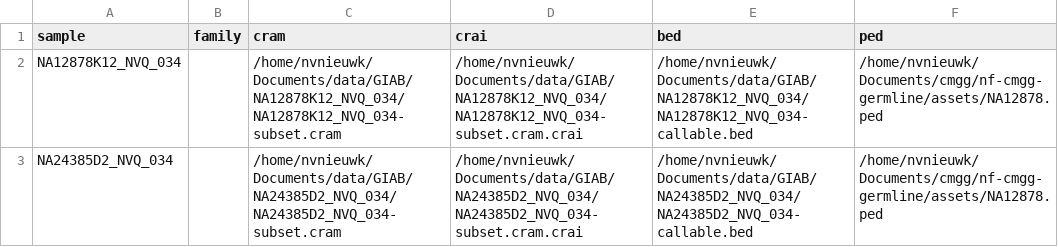
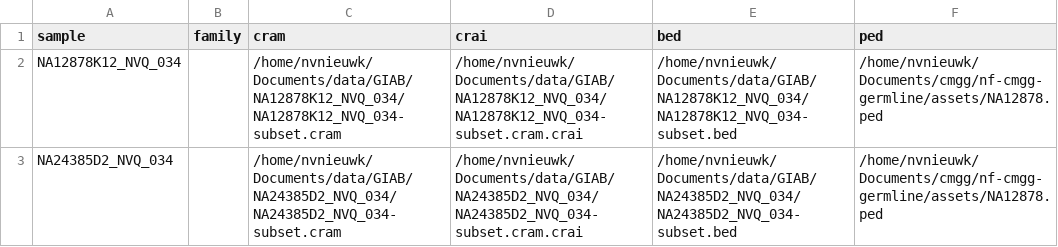
Before and after one commit to nf-cmgg/germline, a CSV file: assets/samplesheet_local.csv, drawn as a sheet.

```diff
--- a/assets/samplesheet_local.csv
+++ b/assets/samplesheet_local.csv
@@ -1,3 +1,3 @@
 sample,family,cram,crai,bed,ped
-NA12878K12_NVQ_034,,/home/nvnieuwk/Documents/data/GIAB/NA12878K12_NVQ_034/NA12878K12_NVQ_034-subset.cram,/home/nvnieuwk/Documents/data/GIAB/NA12878K12_NVQ_034/NA12878K12_NVQ_034-subset.cram.crai,/home/nvnieuwk/Documents/data/GIAB/NA12878K12_NVQ_034/NA12878K12_NVQ_034-callable.bed,/home/nvnieuwk/Documents/cmgg/nf-cmgg-germline/assets/NA12878.ped
-NA24385D2_NVQ_034,,/home/nvnieuwk/Documents/data/GIAB/NA24385D2_NVQ_034/NA24385D2_NVQ_034-subset.cram,/home/nvnieuwk/Documents/data/GIAB/NA24385D2_NVQ_034/NA24385D2_NVQ_034-subset.cram.crai,/home/nvnieuwk/Documents/data/GIAB/NA24385D2_NVQ_034/NA24385D2_NVQ_034-callable.bed,/home/nvnieuwk/Documents/cmgg/nf-cmgg-germline/assets/NA12878.ped
+NA12878K12_NVQ_034,,/home/nvnieuwk/Documents/data/GIAB/NA12878K12_NVQ_034/NA12878K12_NVQ_034-subset.cram,/home/nvnieuwk/Documents/data/GIAB/NA12878K12_NVQ_034/NA12878K12_NVQ_034-subset.cram.crai,/home/nvnieuwk/Documents/data/GIAB/NA12878K12_NVQ_034/NA12878K12_NVQ_034-subset.bed,/home/nvnieuwk/Documents/cmgg/nf-cmgg-germline/assets/NA12878.ped
+NA24385D2_NVQ_034,,/home/nvnieuwk/Documents/data/GIAB/NA24385D2_NVQ_034/NA24385D2_NVQ_034-subset.cram,/home/nvnieuwk/Documents/data/GIAB/NA24385D2_NVQ_034/NA24385D2_NVQ_034-subset.cram.crai,/home/nvnieuwk/Documents/data/GIAB/NA24385D2_NVQ_034/NA24385D2_NVQ_034-subset.bed,/home/nvnieuwk/Documents/cmgg/nf-cmgg-germline/assets/NA12878.ped
```
Also changed, not shown: 3 other files.
